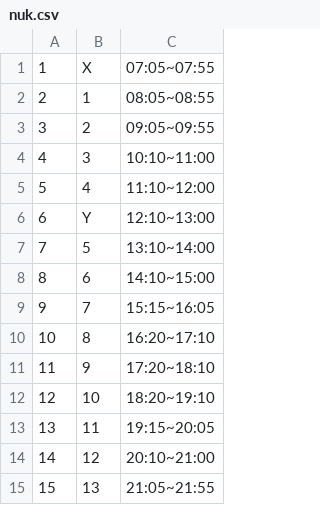
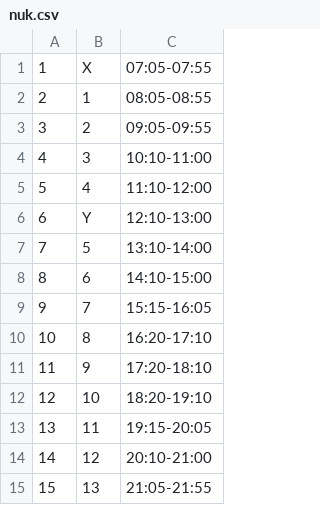
Before and after one commit to Yukaii/CrawlerMaster, a CSV file: lib/course_period/data/nuk.csv, drawn as a sheet.

Commit message:
fix nuk period

```diff
--- a/lib/course_period/data/nuk.csv
+++ b/lib/course_period/data/nuk.csv
@@ -1,15 +1,15 @@
-1,X,07:05~07:55
-2,1,08:05~08:55
-3,2,09:05~09:55
-4,3,10:10~11:00
-5,4,11:10~12:00
-6,Y,12:10~13:00
-7,5,13:10~14:00
-8,6,14:10~15:00
-9,7,15:15~16:05
-10,8,16:20~17:10
-11,9,17:20~18:10
-12,10,18:20~19:10
-13,11,19:15~20:05
-14,12,20:10~21:00
-15,13,21:05~21:55
+1,X,07:05-07:55
+2,1,08:05-08:55
+3,2,09:05-09:55
+4,3,10:10-11:00
+5,4,11:10-12:00
+6,Y,12:10-13:00
+7,5,13:10-14:00
+8,6,14:10-15:00
+9,7,15:15-16:05
+10,8,16:20-17:10
+11,9,17:20-18:10
+12,10,18:20-19:10
+13,11,19:15-20:05
+14,12,20:10-21:00
+15,13,21:05-21:55
```
Also changed, not shown: 1 other file.
